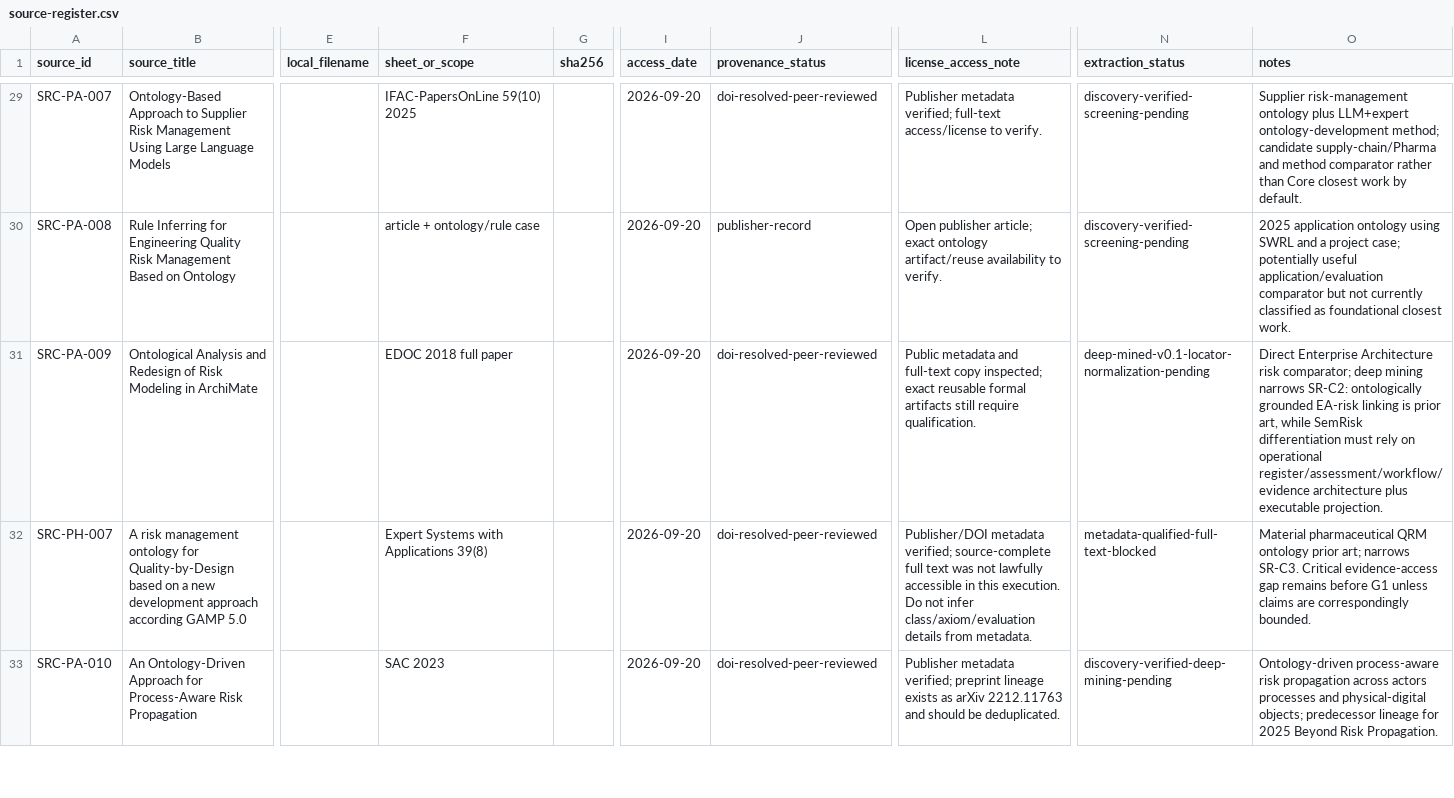
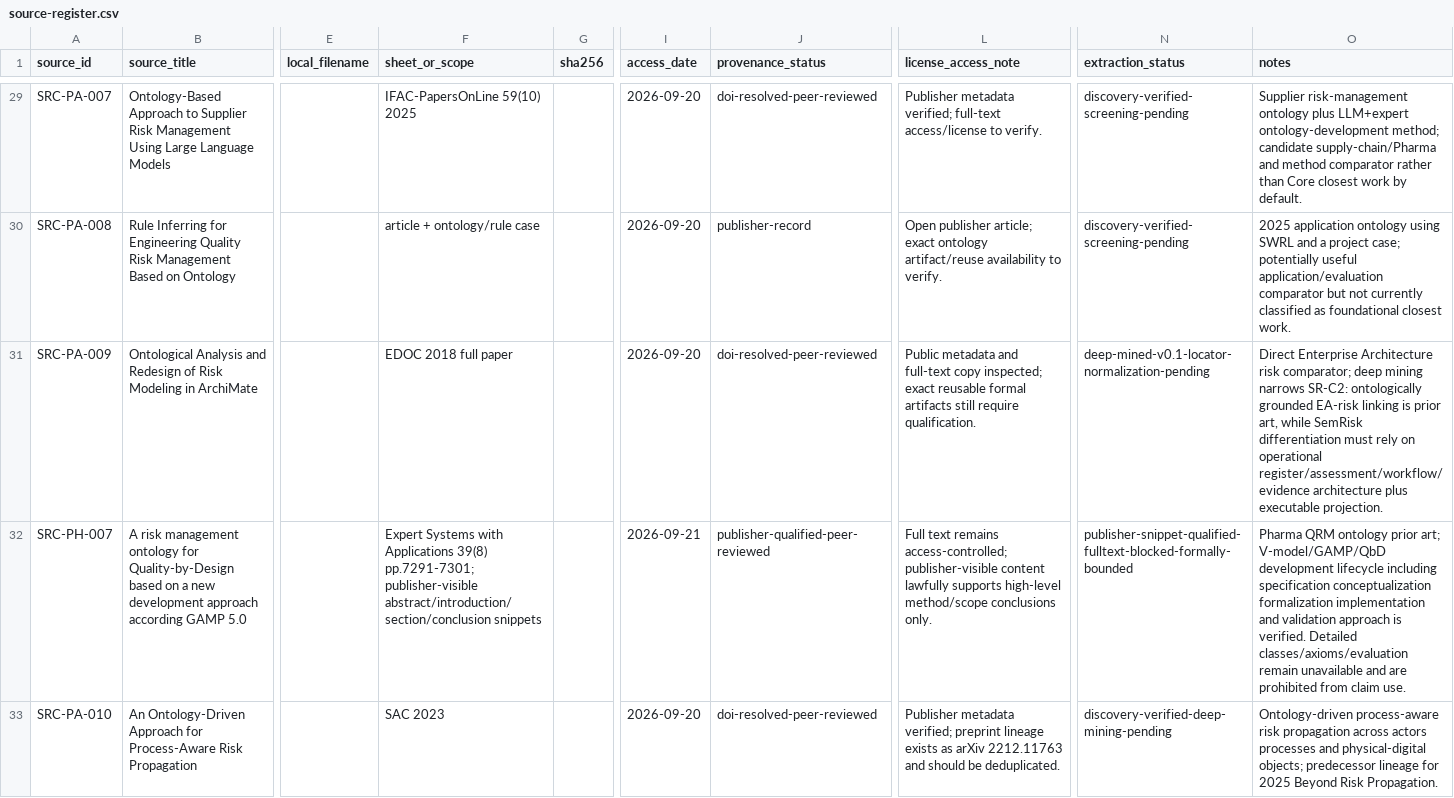
Before and after one commit to ArazSaieArasi3/SemRisk, a CSV file: conceptualization/source-mining/source-register.csv, drawn as a sheet; only a part is shown, gaps mark what is left out; the diff covers the shown part only; the diff names each change by its address in the sheet, - before the commit and + after, or states it on an @@ line.

Commit message:
W1: update source register with exact ontology bindings and bounded PH-007 evidence

```diff
--- a/conceptualization/source-mining/source-register.csv
+++ b/conceptualization/source-mining/source-register.csv
-F32 (sheet_or_scope): …Applications 39(8)
+F32 (sheet_or_scope): …Applications 39(8) pp.7291-7301; publisher-visible abstract/introduction/section/conclusion snippets
-I32 (access_date): 2026-09-20
+I32 (access_date): 2026-09-21
-J32 (provenance_status): doi-resolved-peer-reviewed
+J32 (provenance_status): publisher-qualified-peer-reviewed
-L32 (license_access_note): Publisher/DOI metadata verified; source-complete full text was not lawfully accessible in this execution. Do not infer class/axiom/evaluation details from metadata.
+L32 (license_access_note): Full text remains access-controlled; publisher-visible content lawfully supports high-level method/scope conclusions only.
-N32 (extraction_status): metadata-qualified-full-text-blocked
+N32 (extraction_status): publisher-snippet-qualified-fulltext-blocked-formally-bounded
-O32 (notes): Material pharmaceutical QRM ontology prior art; narrows SR-C3. Critical evidence-access gap remains before G1 unless claims are correspondingly bounded.
+O32 (notes): Pharma QRM ontology prior art; V-model/GAMP/QbD development lifecycle including specification conceptualization formalization implementation and validation approach is verified. Detailed classes/axioms/evaluation remain unavailable and are prohibited from claim use.
```
Also changed, not shown: 16 edited cells elsewhere in this file.
